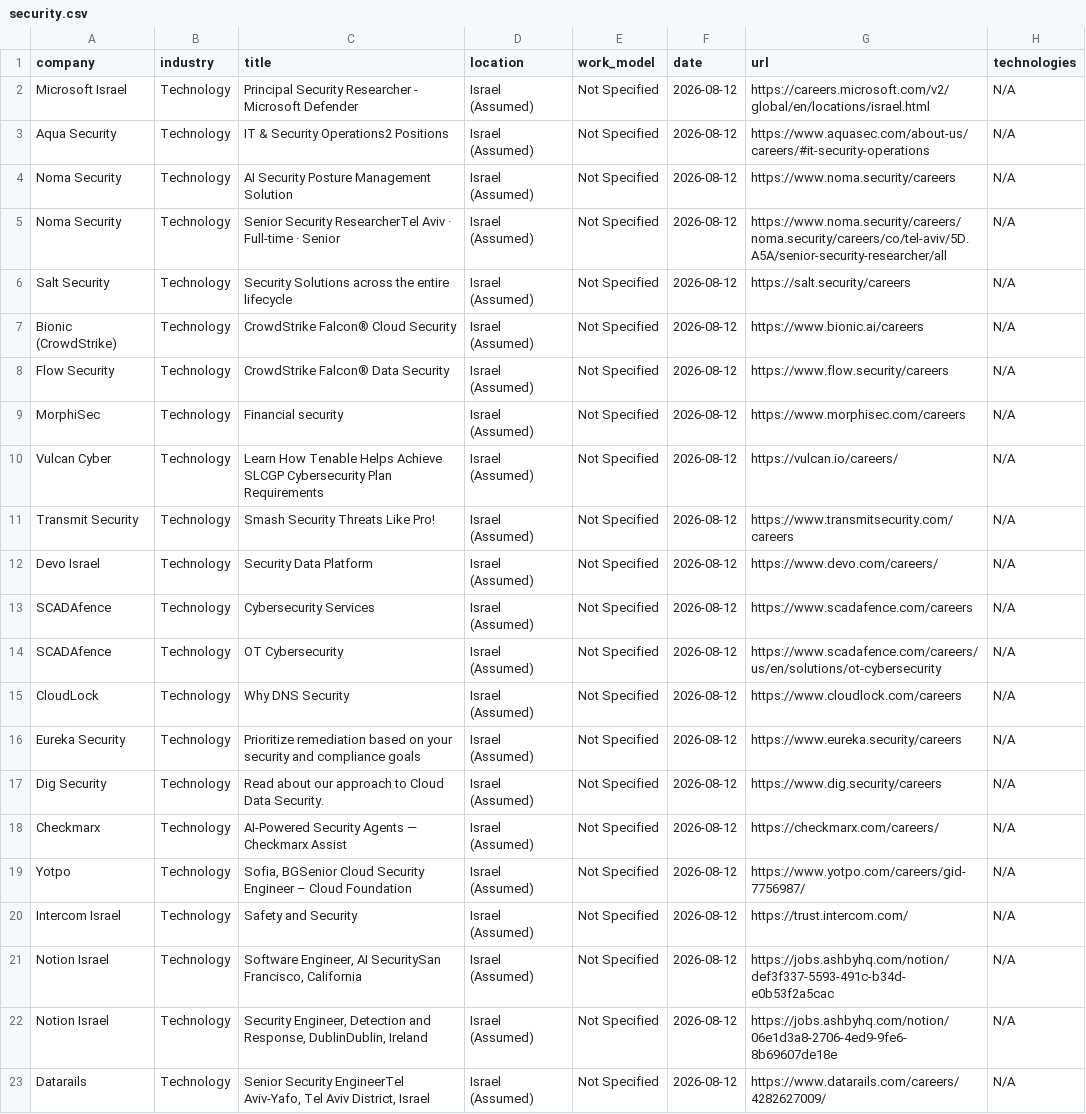
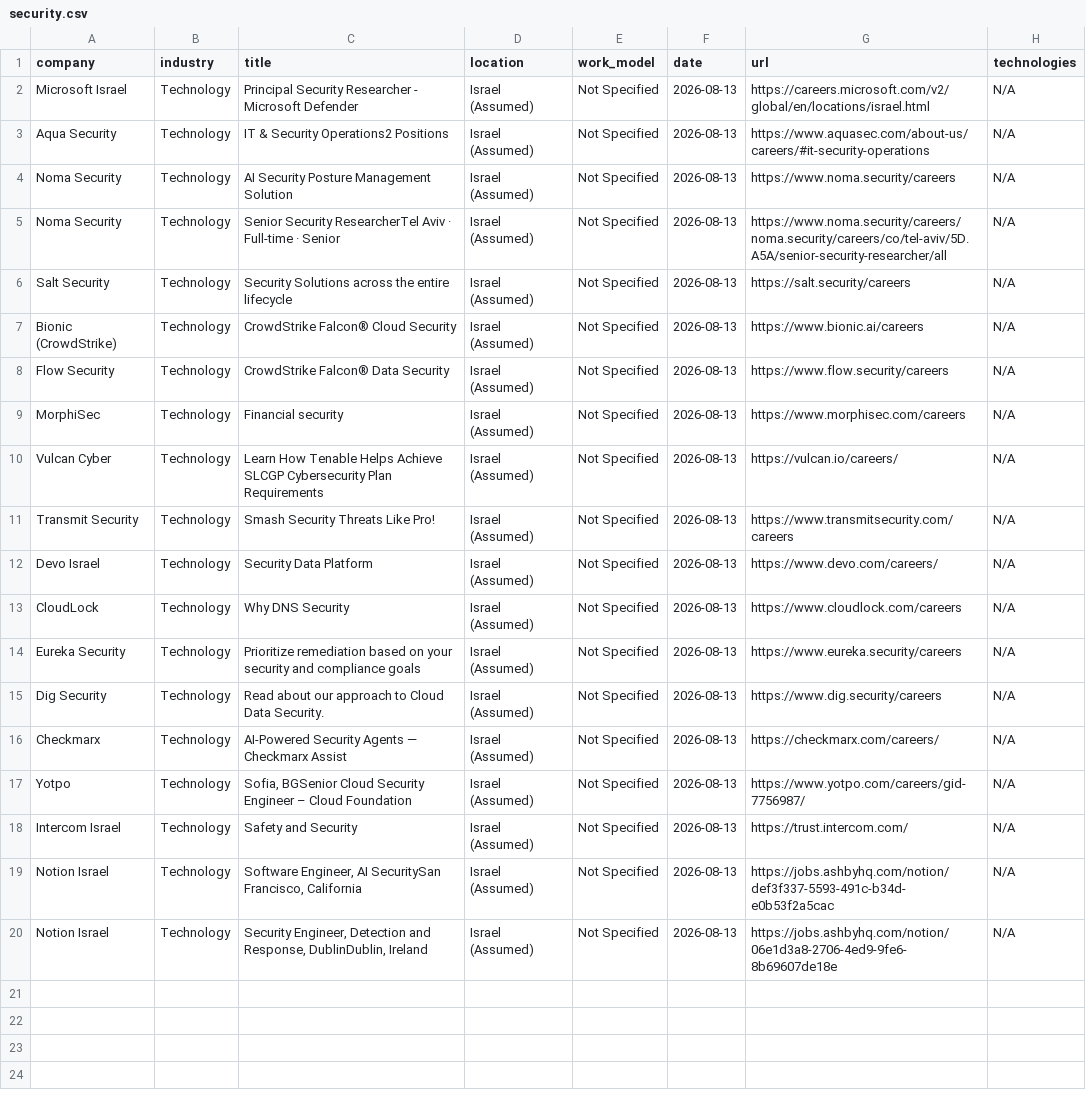
Before and after one commit to SKleeblatt/Kleeblatt-job-board, a CSV file: jobs/security.csv, drawn as a sheet; removed rows and columns are numbered as before the commit, all else as after; the diff names each change by its address in the sheet, - before the commit and + after, or states it on an @@ line.

```diff
--- a/jobs/security.csv
+++ b/jobs/security.csv
-F2:F12 (date): 2026-08-12
+F2:F12 (date): 2026-08-13
-row 13: SCADAfence | Technology | Cybersecurity Services | Israel (Assumed) | Not Specified | 2026-08-12 | https://www.scadafence.com/careers | N/A
-row 14: SCADAfence | Technology | OT Cybersecurity | Israel (Assumed) | Not Specified | 2026-08-12 | https://www.scadafence.com/careers/us/en/solutions/ot-cybersecurity | N/A
-F13:F20 (date): 2026-08-12
+F13:F20 (date): 2026-08-13
-row 23: Datarails | Technology | Senior Security EngineerTel Aviv-Yafo, Tel Aviv District, Israel | Israel (Assumed) | Not Specified | 2026-08-12 | https://www.datarails.com/careers/4282627009/ | N/A
```
Also changed, not shown: jobs/data_science.csv, jobs/procurement_operations.csv, 17 other files.
